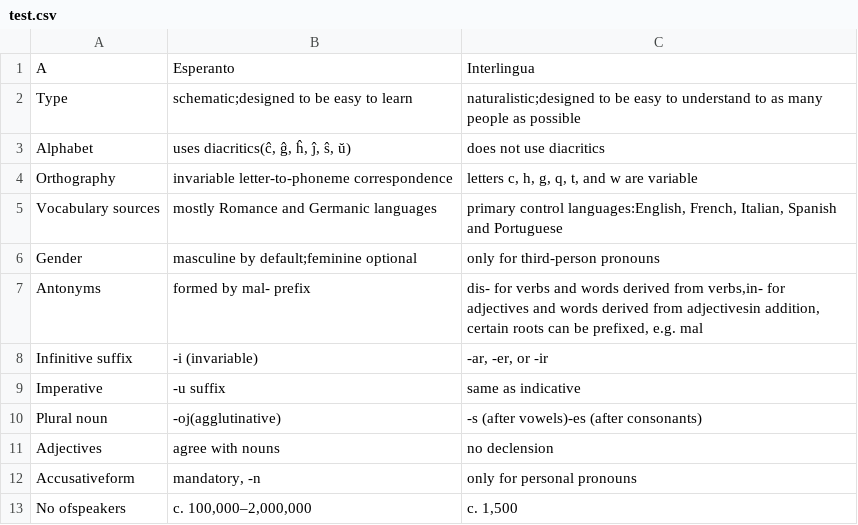
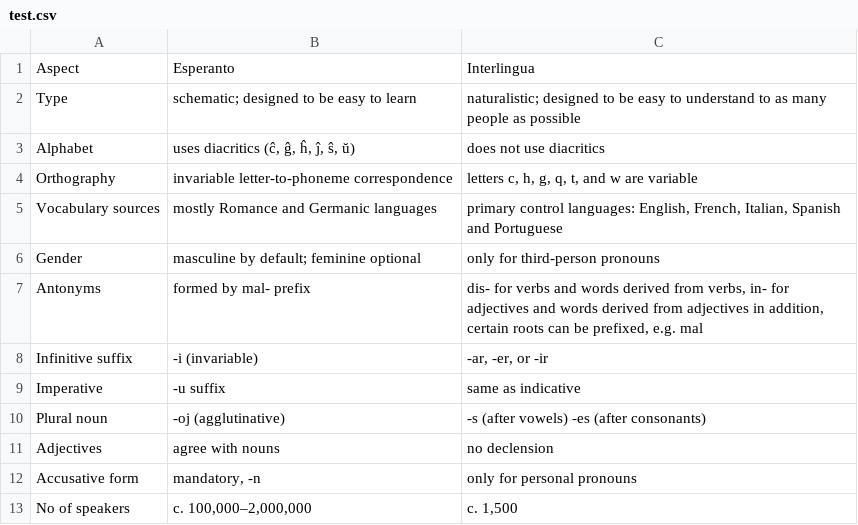
Before and after one commit to alecler/Ground-truth-tool, a CSV file: test.csv, drawn as a sheet; the diff names each change by its address in the sheet, - before the commit and + after, or states it on an @@ line.

```diff
--- a/test.csv
+++ b/test.csv
-A1: A
+A1: Aspect
-B2: schematic;designed to be easy to learn
+B2: schematic; designed to be easy to learn
-C2: naturalistic;designed to be…
+C2: naturalistic; designed to be…
-B3: uses diacritics(ĉ, ĝ, ĥ, ĵ, ŝ, ŭ)
+B3: uses diacritics (ĉ, ĝ, ĥ, ĵ, ŝ, ŭ)
-C5: primary control languages:English, French, Italian,…
+C5: primary control languages: English, French, Italian,…
-B6: masculine by default;feminine optional
+B6: masculine by default; feminine optional
-C7: …derived from verbs,in- for adjectives and words derived from adjectivesin addition, certain…
+C7: …derived from verbs, in- for adjectives and words derived from adjectives in addition, certain…
-B10: -oj(agglutinative)
+B10: -oj (agglutinative)
-C10: -s (after vowels)-es (after consonants)
+C10: -s (after vowels) -es (after consonants)
-A12: Accusativeform
+A12: Accusative form
-A13: No ofspeakers
+A13: No of speakers
```
Also changed, not shown: 6 other files.
